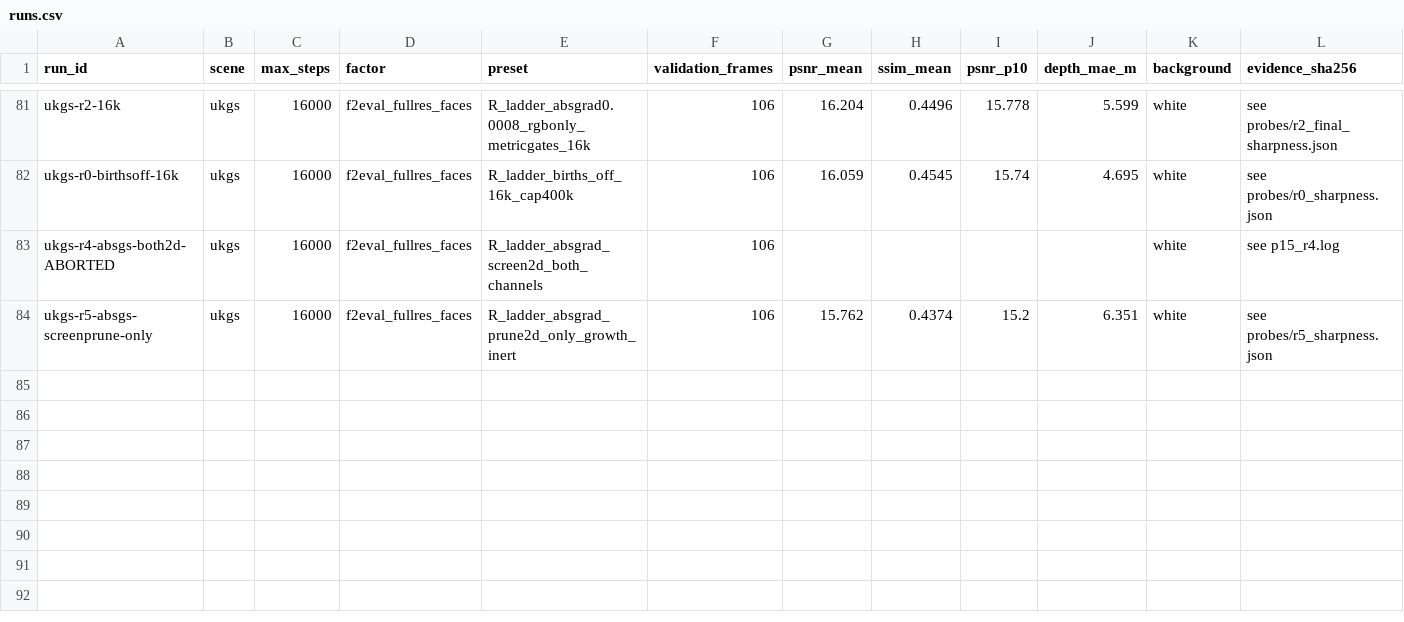
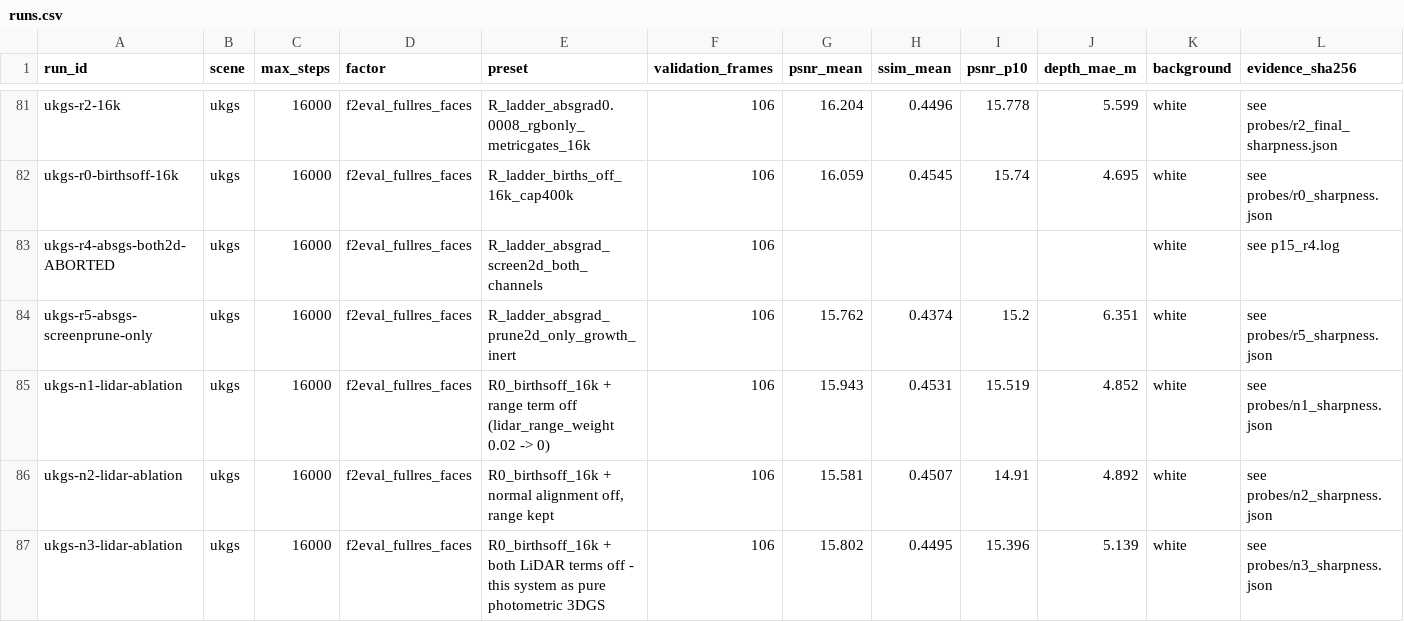
Before and after one commit to yang498-Peter/cloudstudio-3dgs, a CSV file: experiments/runs.csv, drawn as a sheet; only a part is shown, gaps mark what is left out; rows hold the shown columns only; the diff names each change by its address in the sheet, - before the commit and + after, or states it on an @@ line.

```diff
--- a/experiments/runs.csv
+++ b/experiments/runs.csv
+row 85: ukgs-n1-lidar-ablation | ukgs | 16000 | f2eval_fullres_faces | R0_birthsoff_16k + range term off (lidar_range_weight 0.02 -> 0) | 106 | 15.943 | 0.4531 | 15.519 | 4.852 | white | see probes/n1_sharpness.json
+row 86: ukgs-n2-lidar-ablation | ukgs | 16000 | f2eval_fullres_faces | R0_birthsoff_16k + normal alignment off, range kept | 106 | 15.581 | 0.4507 | 14.91 | 4.892 | white | see probes/n2_sharpness.json
+row 87: ukgs-n3-lidar-ablation | ukgs | 16000 | f2eval_fullres_faces | R0_birthsoff_16k + both LiDAR terms off - this system as pure photometric 3DGS | 106 | 15.802 | 0.4495 | 15.396 | 5.139 | white | see probes/n3_sharpness.json
```
Also changed, not shown: 1 other file.
